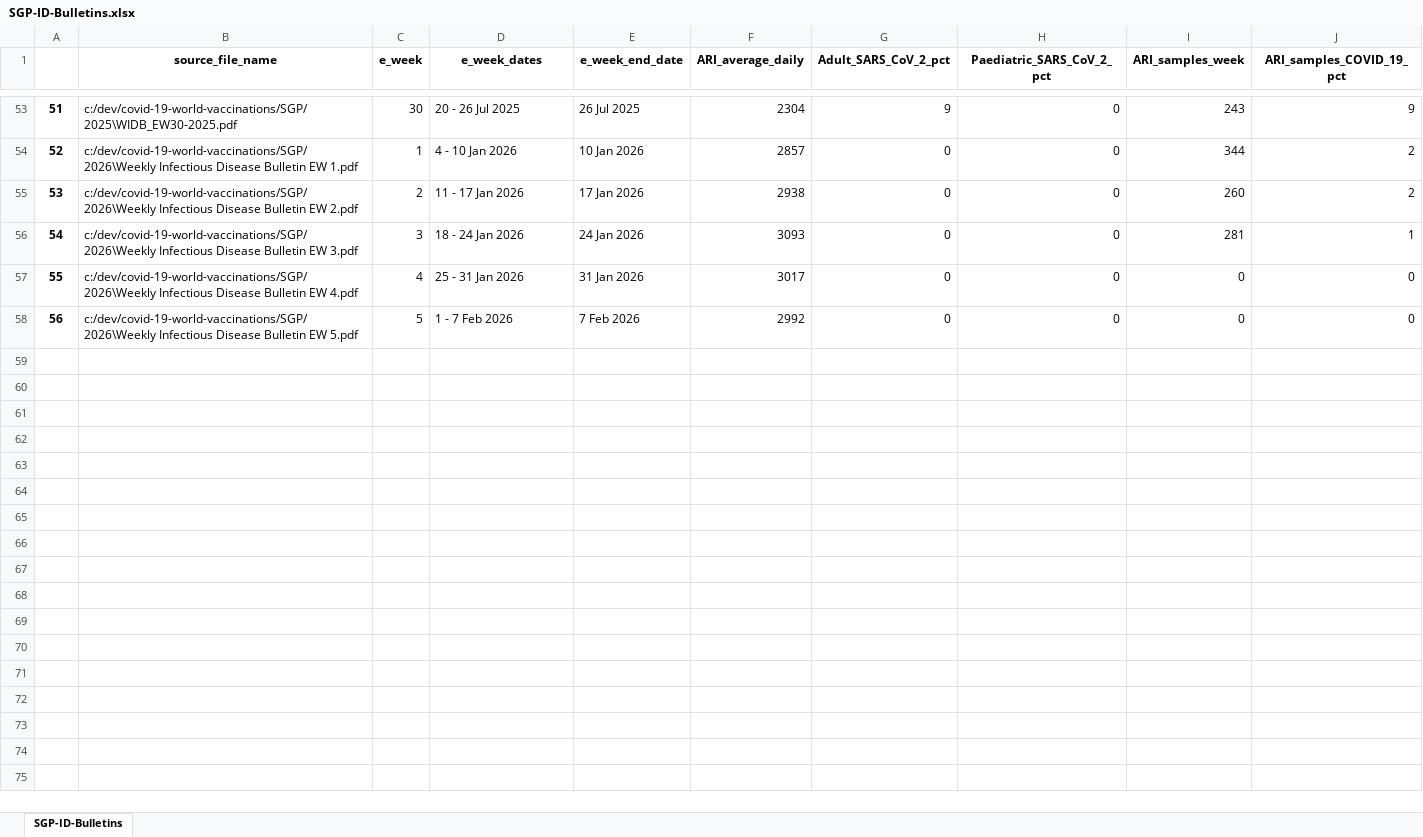
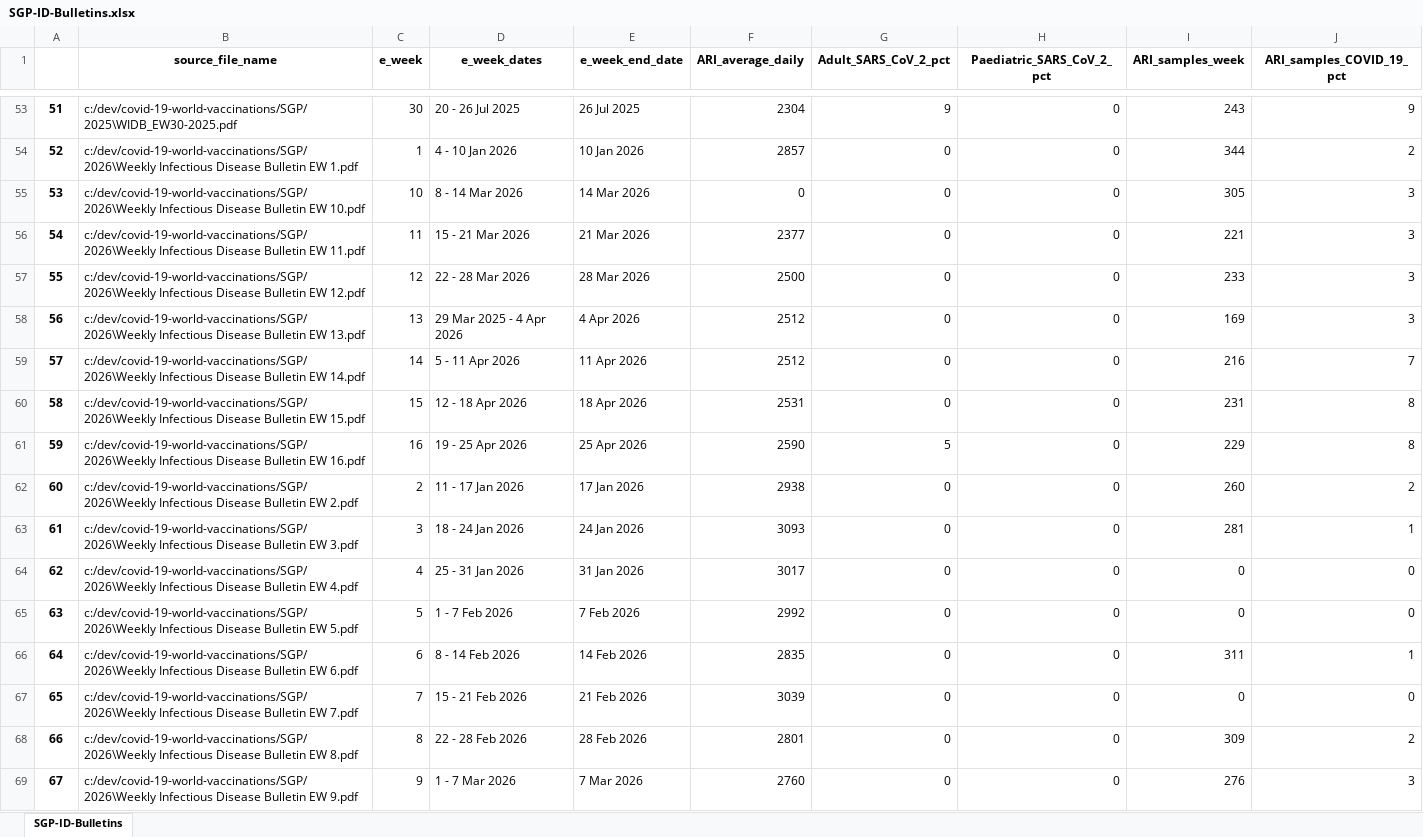
Before and after one commit to Mike-Honey/covid-19-world-vaccinations, an Excel workbook: SGP/SGP-ID-Bulletins.xlsx, sheet SGP-ID-Bulletins, drawn as a sheet; only a part is shown, gaps mark what is left out; values as stored, in another font and other column widths than the file's, no borders; addresses are those after the commit; the diff names each change by its address in the sheet, - before the commit and + after, or states it on an @@ line.

```diff
--- a/SGP/SGP-ID-Bulletins.xlsx (sheet SGP-ID-Bulletins)
+++ b/SGP/SGP-ID-Bulletins.xlsx (sheet SGP-ID-Bulletins)
+row 55: 53 | c:/dev/covid-19-world-vaccinations/SGP/2026\Weekly Infectious Disease Bulletin EW 10.pdf | 10 | 8 - 14 Mar 2026 | 14 Mar 2026 | 0 | 0 | 0 | 305 | 3
+row 56: 54 | c:/dev/covid-19-world-vaccinations/SGP/2026\Weekly Infectious Disease Bulletin EW 11.pdf | 11 | 15 - 21 Mar 2026 | 21 Mar 2026 | 2377 | 0 | 0 | 221 | 3
+row 57: 55 | c:/dev/covid-19-world-vaccinations/SGP/2026\Weekly Infectious Disease Bulletin EW 12.pdf | 12 | 22 - 28 Mar 2026 | 28 Mar 2026 | 2500 | 0 | 0 | 233 | 3
+row 58: 56 | c:/dev/covid-19-world-vaccinations/SGP/2026\Weekly Infectious Disease Bulletin EW 13.pdf | 13 | 29 Mar 2025 - 4 Apr 2026 | 4 Apr 2026 | 2512 | 0 | 0 | 169 | 3
+row 59: 57 | c:/dev/covid-19-world-vaccinations/SGP/2026\Weekly Infectious Disease Bulletin EW 14.pdf | 14 | 5 - 11 Apr 2026 | 11 Apr 2026 | 2512 | 0 | 0 | 216 | 7
+row 60: 58 | c:/dev/covid-19-world-vaccinations/SGP/2026\Weekly Infectious Disease Bulletin EW 15.pdf | 15 | 12 - 18 Apr 2026 | 18 Apr 2026 | 2531 | 0 | 0 | 231 | 8
+row 61: 59 | c:/dev/covid-19-world-vaccinations/SGP/2026\Weekly Infectious Disease Bulletin EW 16.pdf | 16 | 19 - 25 Apr 2026 | 25 Apr 2026 | 2590 | 5 | 0 | 229 | 8
@@ column A renumbered between rows 62 and 65 @@
+row 66: 64 | c:/dev/covid-19-world-vaccinations/SGP/2026\Weekly Infectious Disease Bulletin EW 6.pdf | 6 | 8 - 14 Feb 2026 | 14 Feb 2026 | 2835 | 0 | 0 | 311 | 1
+row 67: 65 | c:/dev/covid-19-world-vaccinations/SGP/2026\Weekly Infectious Disease Bulletin EW 7.pdf | 7 | 15 - 21 Feb 2026 | 21 Feb 2026 | 3039 | 0 | 0 | 0 | 0
+row 68: 66 | c:/dev/covid-19-world-vaccinations/SGP/2026\Weekly Infectious Disease Bulletin EW 8.pdf | 8 | 22 - 28 Feb 2026 | 28 Feb 2026 | 2801 | 0 | 0 | 309 | 2
+row 69: 67 | c:/dev/covid-19-world-vaccinations/SGP/2026\Weekly Infectious Disease Bulletin EW 9.pdf | 9 | 1 - 7 Mar 2026 | 7 Mar 2026 | 2760 | 0 | 0 | 276 | 3
```
Also changed, not shown: 1 other file.
